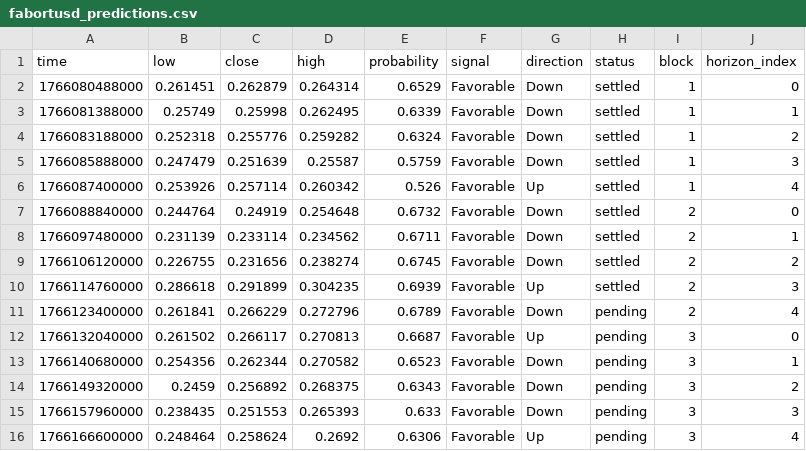
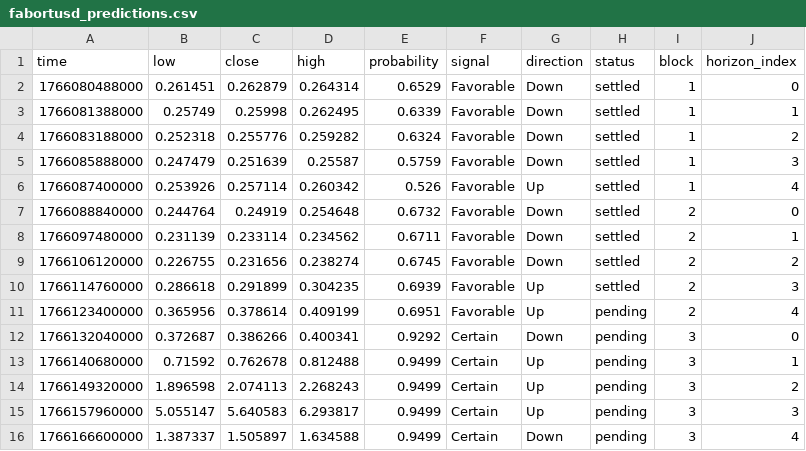
Before and after one commit to Cipherion-Market-Research/abacus-trading-view, a CSV file: data/dex/fabortusd_predictions.csv, drawn as a sheet.

```diff
--- a/data/dex/fabortusd_predictions.csv
+++ b/data/dex/fabortusd_predictions.csv
@@ -10,7 +10,7 @@ time,low,close,high,probability,signal,direction,status,block,horizon_index
 1766114760000,0.286618,0.291899,0.304235,0.6939,Favorable,Up,settled,2,3
-1766123400000,0.261841,0.266229,0.272796,0.6789,Favorable,Down,pending,2,4
-1766132040000,0.261502,0.266117,0.270813,0.6687,Favorable,Up,pending,3,0
-1766140680000,0.254356,0.262344,0.270582,0.6523,Favorable,Down,pending,3,1
-1766149320000,0.2459,0.256892,0.268375,0.6343,Favorable,Down,pending,3,2
-1766157960000,0.238435,0.251553,0.265393,0.633,Favorable,Down,pending,3,3
-1766166600000,0.248464,0.258624,0.2692,0.6306,Favorable,Up,pending,3,4
+1766123400000,0.365956,0.378614,0.409199,0.6951,Favorable,Up,pending,2,4
+1766132040000,0.372687,0.386266,0.400341,0.9292,Certain,Down,pending,3,0
+1766140680000,0.71592,0.762678,0.812488,0.9499,Certain,Up,pending,3,1
+1766149320000,1.896598,2.074113,2.268243,0.9499,Certain,Up,pending,3,2
+1766157960000,5.055147,5.640583,6.293817,0.9499,Certain,Up,pending,3,3
+1766166600000,1.387337,1.505897,1.634588,0.9499,Certain,Down,pending,3,4
```
Also changed, not shown: 1 other file.
